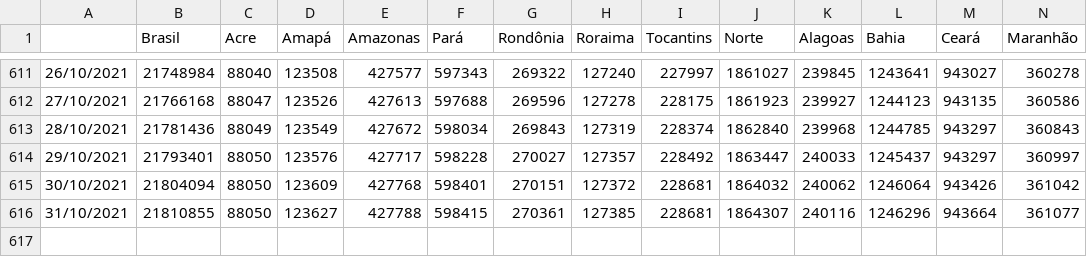
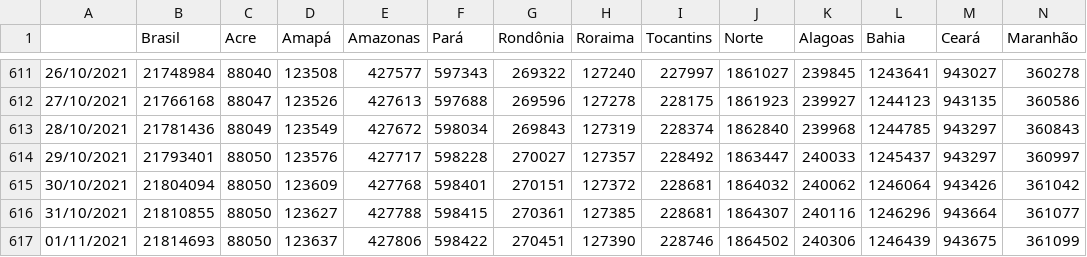
Before and after one commit to henriquemor/covid19-Brazil-timeseries, a CSV file: transp-confirmed.csv, drawn as a sheet; only a part is shown, gaps mark what is left out; rows hold the shown columns only; the diff names each change by its address in the sheet, - before the commit and + after, or states it on an @@ line.

Commit message:
chore: Update data from sheets

```diff
--- a/transp-confirmed.csv
+++ b/transp-confirmed.csv
+row 617: 01/11/2021 | 21814693 | 88050 | 123637 | 427806 | 598422 | 270451 | 127390 | 228746 | 1864502 | 240306 | 1246439 | 943675 | 361099
```
Also changed, not shown: confirmed-cases.csv, confirmed-new.csv, 5 other files.
